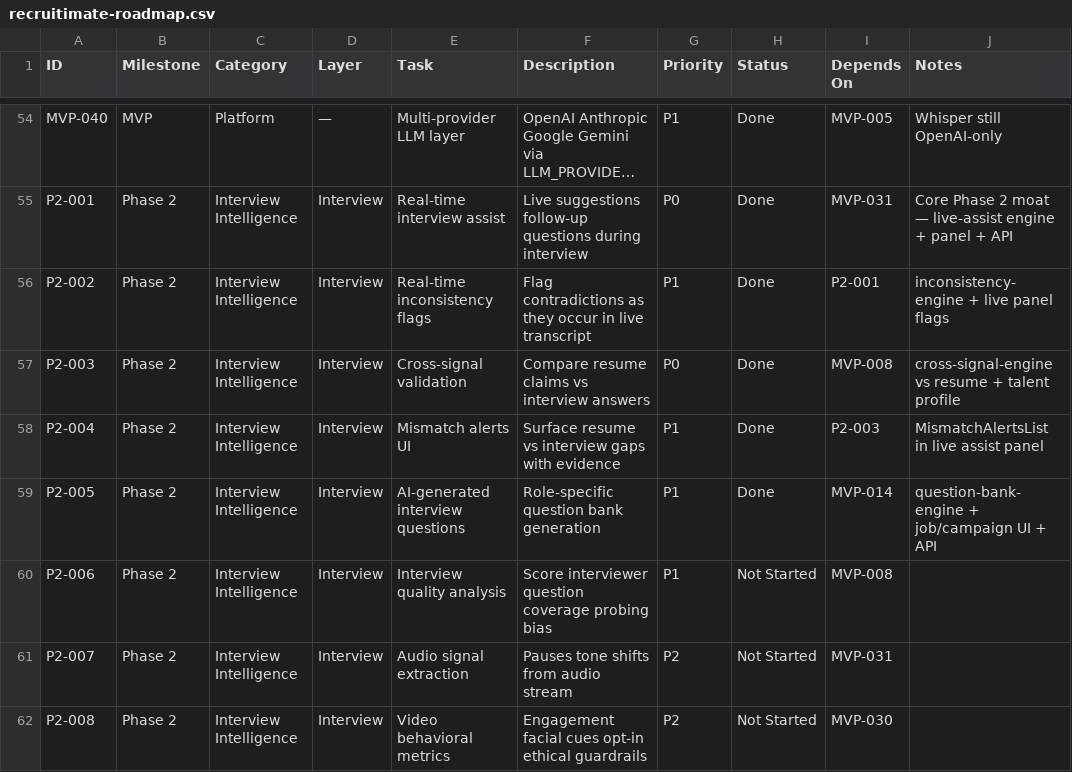
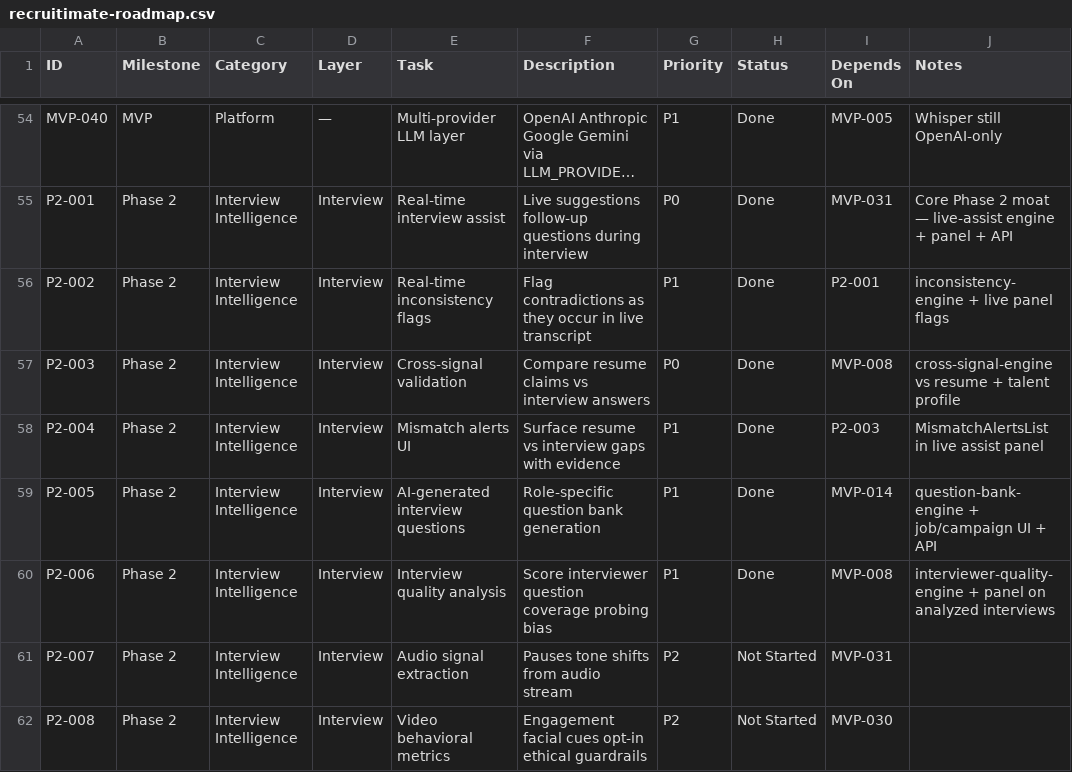
Before and after one commit to UsmanArken/recruitimate, a CSV file: docs/recruitimate-roadmap.csv, drawn as a sheet; only a part is shown, gaps mark what is left out; long unchanged cells end in ….

Commit message:
Add interviewer quality analysis for coverage, probing, and bias (P2-006)

```diff
--- a/docs/recruitimate-roadmap.csv
+++ b/docs/recruitimate-roadmap.csv
@@ -59,3 +59,3 @@ P2-004,Phase 2,Interview Intelligence,Interview,Mismatch alerts UI,Surface resum
 P2-005,Phase 2,Interview Intelligence,Interview,AI-generated interview questions,Role-specific question bank generation,P1,Done,MVP-014,question-bank-engine + job/campaign UI + API
-P2-006,Phase 2,Interview Intelligence,Interview,Interview quality analysis,Score interviewer question coverage probing bias,P1,Not Started,MVP-008,
+P2-006,Phase 2,Interview Intelligence,Interview,Interview quality analysis,Score interviewer question coverage probing bias,P1,Done,MVP-008,interviewer-quality-engine + panel on analyzed interviews
 P2-007,Phase 2,Interview Intelligence,Interview,Audio signal extraction,Pauses tone shifts from audio stream,P2,Not Started,MVP-031,
```
Also changed, not shown: 9 other files.
